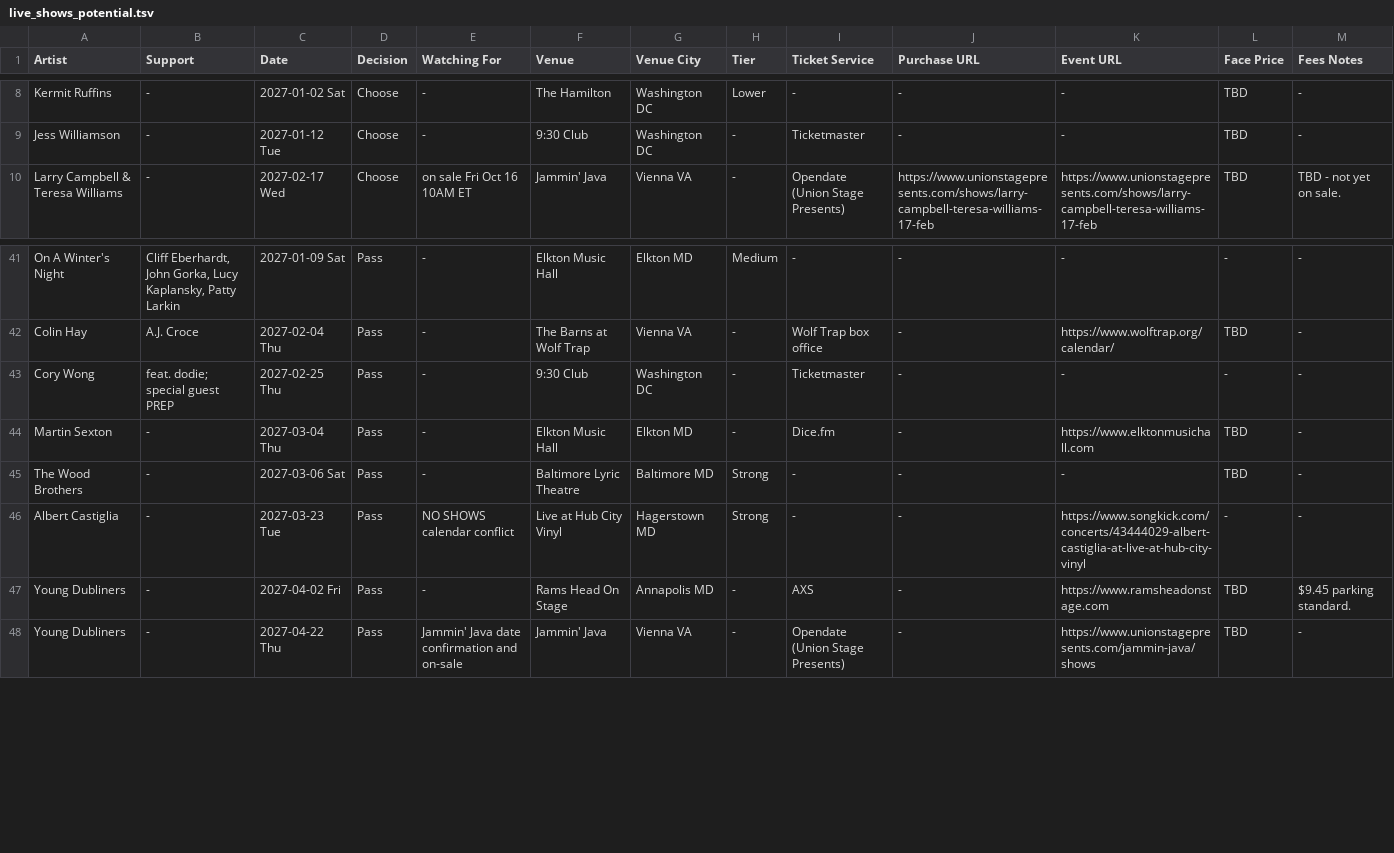
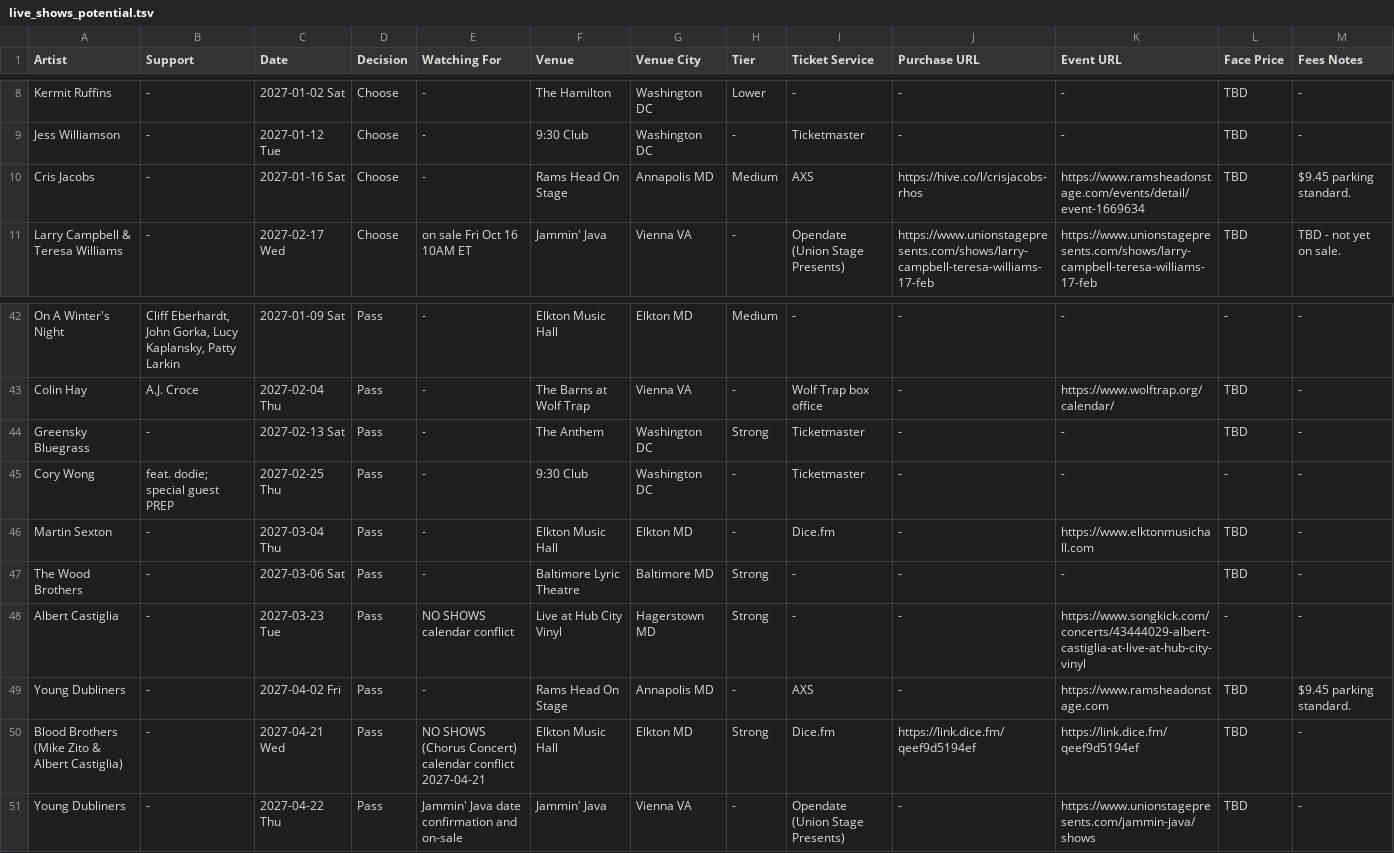
Before and after one commit to dan2bit/live-shows, a TSV file: data/live_shows_potential.tsv, drawn as a sheet; only a part is shown, gaps mark what is left out; rows hold the shown columns only; the diff names each change by its address in the sheet, - before the commit and + after, or states it on an @@ line.

```diff
--- a/data/live_shows_potential.tsv
+++ b/data/live_shows_potential.tsv
+row 10: Cris Jacobs | - | 2027-01-16 Sat | Choose | - | Rams Head On Stage | Annapolis MD | Medium | AXS | https://hive.co/l/crisjacobs-rhos | https://www.ramsheadonstage.com/events/detail/event-1669634 | TBD | $9.45 parking standard.
+row 44: Greensky Bluegrass | - | 2027-02-13 Sat | Pass | - | The Anthem | Washington DC | Strong | Ticketmaster | - | - | TBD | -
+row 50: Blood Brothers (Mike Zito & Albert Castiglia) | - | 2027-04-21 Wed | Pass | NO SHOWS (Chorus Concert) calendar conflict 2027-04-21 | Elkton Music Hall | Elkton MD | Strong | Dice.fm | https://link.dice.fm/qeef9d5194ef | https://link.dice.fm/qeef9d5194ef | TBD | -
```
Also changed, not shown: data/show_goals/hat_eligibility.tsv.
